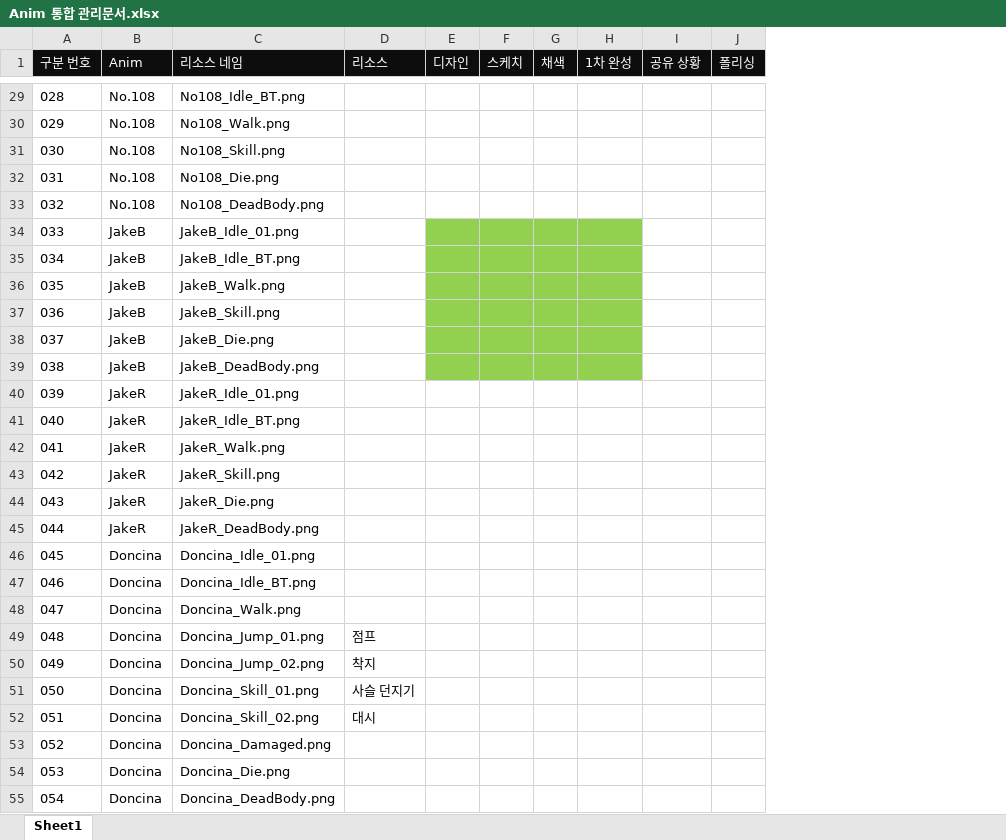
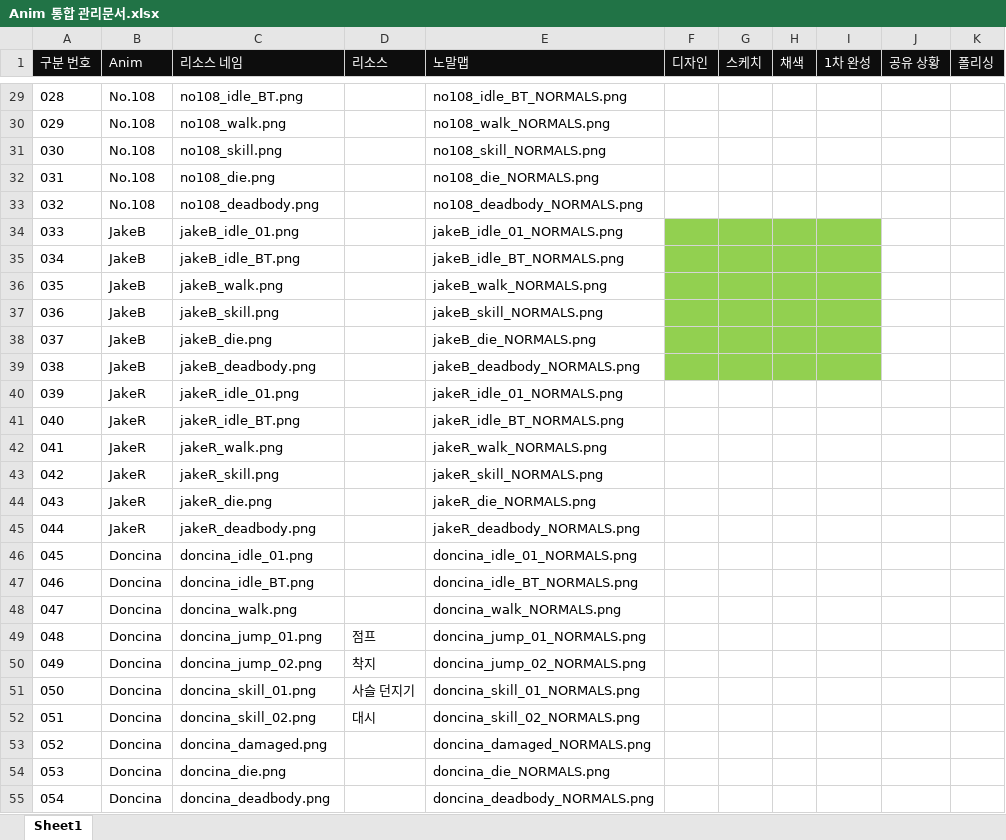
Before and after one commit to WolfPack-1/2D-Side-View-Roguelike, an Excel workbook: DesignDocs/Design/Anim 통합 관리문서.xlsx, sheet Sheet1, drawn as a sheet; only a part is shown, gaps mark what is left out; values as stored, in another font and other column widths than the file's, no borders; the diff covers the shown part only; the diff names each change by its address in the sheet, - before the commit and + after, or states it on an @@ line.

Commit message:
[권용휘] PC, No107, JakeB 노말맵 추가 및 Anim 통합관리문서 업데이트

```diff
--- a/DesignDocs/Design/Anim 통합 관리문서.xlsx (sheet Sheet1)
+++ b/DesignDocs/Design/Anim 통합 관리문서.xlsx (sheet Sheet1)
+column E (노말맵), rows 29-55: no108_idle_BT_NORMALS.png | no108_walk_NORMALS.png | no108_skill_NORMALS.png | no108_die_NORMALS.png | no108_deadbody_NORMALS.png | jakeB_idle_01_NORMALS.png | jakeB_idle_BT_NORMALS.png | jakeB_walk_NORMALS.png | jakeB_skill_NORMALS.png | jakeB_die_NORMALS.png | jakeB_deadbody_NORMALS.png | jakeR_idle_01_NORMALS.png | jakeR_idle_BT_NORMALS.png | jakeR_walk_NORMALS.png | jakeR_skill_NORMALS.png | jakeR_die_NORMALS.png | jakeR_deadbody_NORMALS.png | doncina_idle_01_NORMALS.png | doncina_idle_BT_NORMALS.png | doncina_walk_NORMALS.png | doncina_jump_01_NORMALS.png | doncina_jump_02_NORMALS.png | doncina_skill_01_NORMALS.png | doncina_skill_02_NORMALS.png | doncina_damaged_NORMALS.png | doncina_die_NORMALS.png | doncina_deadbody_NORMALS.png
-C29 (리소스 네임): No108_Idle_BT.png
+C29 (리소스 네임): no108_idle_BT.png
-C30 (리소스 네임): No108_Walk.png
+C30 (리소스 네임): no108_walk.png
-C31 (리소스 네임): No108_Skill.png
+C31 (리소스 네임): no108_skill.png
-C32 (리소스 네임): No108_Die.png
+C32 (리소스 네임): no108_die.png
-C33 (리소스 네임): No108_DeadBody.png
+C33 (리소스 네임): no108_deadbody.png
-C34 (리소스 네임): JakeB_Idle_01.png
+C34 (리소스 네임): jakeB_idle_01.png
-C35 (리소스 네임): JakeB_Idle_BT.png
+C35 (리소스 네임): jakeB_idle_BT.png
-C36 (리소스 네임): JakeB_Walk.png
+C36 (리소스 네임): jakeB_walk.png
-C37 (리소스 네임): JakeB_Skill.png
+C37 (리소스 네임): jakeB_skill.png
-C38 (리소스 네임): JakeB_Die.png
+C38 (리소스 네임): jakeB_die.png
-C39 (리소스 네임): JakeB_DeadBody.png
+C39 (리소스 네임): jakeB_deadbody.png
-C40 (리소스 네임): JakeR_Idle_01.png
+C40 (리소스 네임): jakeR_idle_01.png
-C41 (리소스 네임): JakeR_Idle_BT.png
+C41 (리소스 네임): jakeR_idle_BT.png
-C42 (리소스 네임): JakeR_Walk.png
+C42 (리소스 네임): jakeR_walk.png
-C43 (리소스 네임): JakeR_Skill.png
+C43 (리소스 네임): jakeR_skill.png
-C44 (리소스 네임): JakeR_Die.png
+C44 (리소스 네임): jakeR_die.png
-C45 (리소스 네임): JakeR_DeadBody.png
+C45 (리소스 네임): jakeR_deadbody.png
-C46 (리소스 네임): Doncina_Idle_01.png
+C46 (리소스 네임): doncina_idle_01.png
-C47 (리소스 네임): Doncina_Idle_BT.png
+C47 (리소스 네임): doncina_idle_BT.png
-C48 (리소스 네임): Doncina_Walk.png
+C48 (리소스 네임): doncina_walk.png
-C49 (리소스 네임): Doncina_Jump_01.png
+C49 (리소스 네임): doncina_jump_01.png
-C50 (리소스 네임): Doncina_Jump_02.png
+C50 (리소스 네임): doncina_jump_02.png
-C51 (리소스 네임): Doncina_Skill_01.png
+C51 (리소스 네임): doncina_skill_01.png
-C52 (리소스 네임): Doncina_Skill_02.png
+C52 (리소스 네임): doncina_skill_02.png
-C53 (리소스 네임): Doncina_Damaged.png
+C53 (리소스 네임): doncina_damaged.png
-C54 (리소스 네임): Doncina_Die.png
+C54 (리소스 네임): doncina_die.png
-C55 (리소스 네임): Doncina_DeadBody.png
+C55 (리소스 네임): doncina_deadbody.png
```
Also changed, not shown: 49 edited cells and cell formats elsewhere in this sheet, 30 other files.
